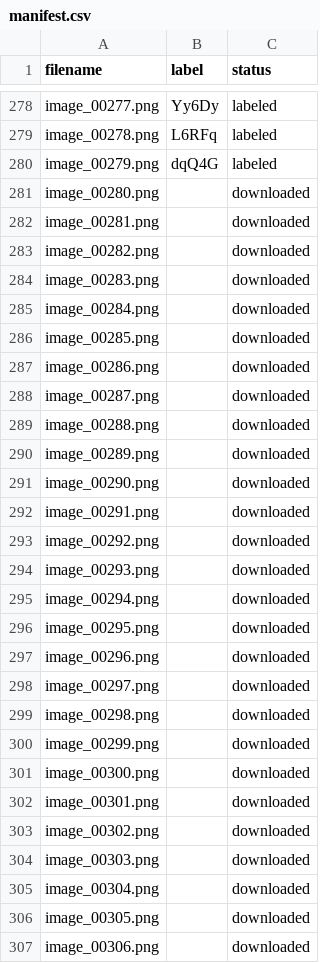
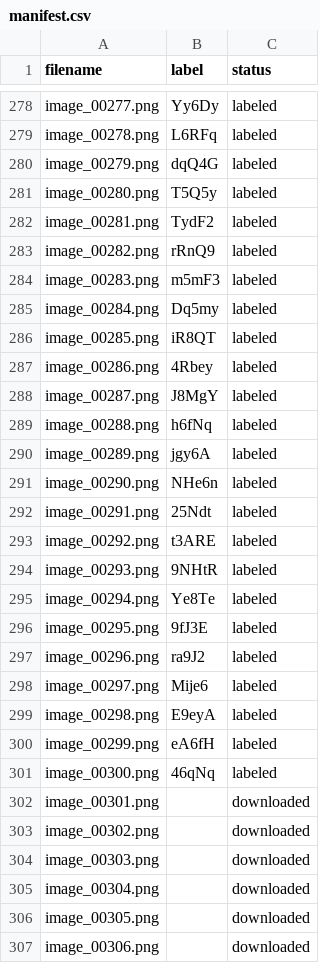
Before and after one commit to VaranasiRajesh612/OCR, a CSV file: image_dataset/manifest.csv, drawn as a sheet; only a part is shown, gaps mark what is left out.

Commit message:
Update image_dataset/manifest.csv labels via mobile tool

```diff
--- a/image_dataset/manifest.csv
+++ b/image_dataset/manifest.csv
@@ -280,23 +280,23 @@ image_00278.png,L6RFq,labeled
 image_00279.png,dqQ4G,labeled
-image_00280.png,,downloaded
-image_00281.png,,downloaded
-image_00282.png,,downloaded
-image_00283.png,,downloaded
-image_00284.png,,downloaded
-image_00285.png,,downloaded
-image_00286.png,,downloaded
-image_00287.png,,downloaded
-image_00288.png,,downloaded
-image_00289.png,,downloaded
-image_00290.png,,downloaded
-image_00291.png,,downloaded
-image_00292.png,,downloaded
-image_00293.png,,downloaded
-image_00294.png,,downloaded
-image_00295.png,,downloaded
-image_00296.png,,downloaded
-image_00297.png,,downloaded
-image_00298.png,,downloaded
-image_00299.png,,downloaded
-image_00300.png,,downloaded
+image_00280.png,T5Q5y,labeled
+image_00281.png,TydF2,labeled
+image_00282.png,rRnQ9,labeled
+image_00283.png,m5mF3,labeled
+image_00284.png,Dq5my,labeled
+image_00285.png,iR8QT,labeled
+image_00286.png,4Rbey,labeled
+image_00287.png,J8MgY,labeled
+image_00288.png,h6fNq,labeled
+image_00289.png,jgy6A,labeled
+image_00290.png,NHe6n,labeled
+image_00291.png,25Ndt,labeled
+image_00292.png,t3ARE,labeled
+image_00293.png,9NHtR,labeled
+image_00294.png,Ye8Te,labeled
+image_00295.png,9fJ3E,labeled
+image_00296.png,ra9J2,labeled
+image_00297.png,Mije6,labeled
+image_00298.png,E9eyA,labeled
+image_00299.png,eA6fH,labeled
+image_00300.png,46qNq,labeled
 image_00301.png,,downloaded
```
